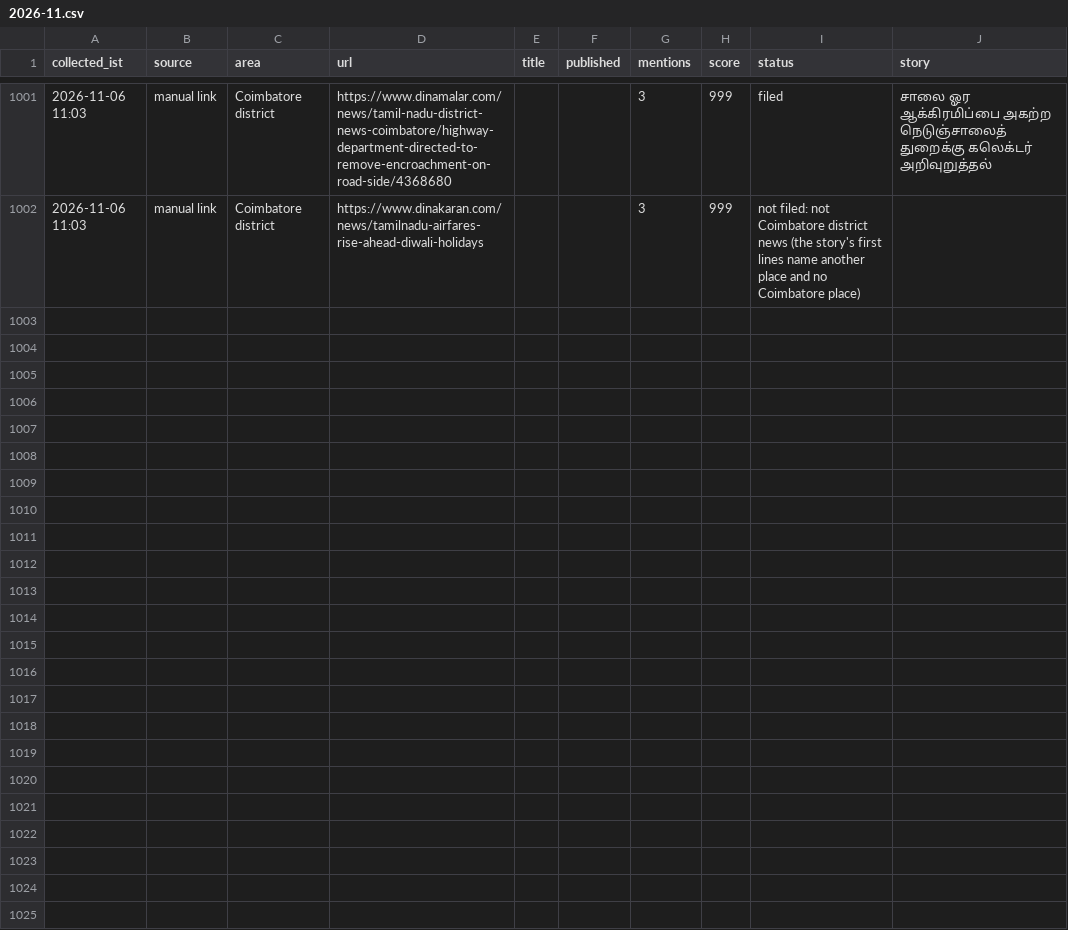
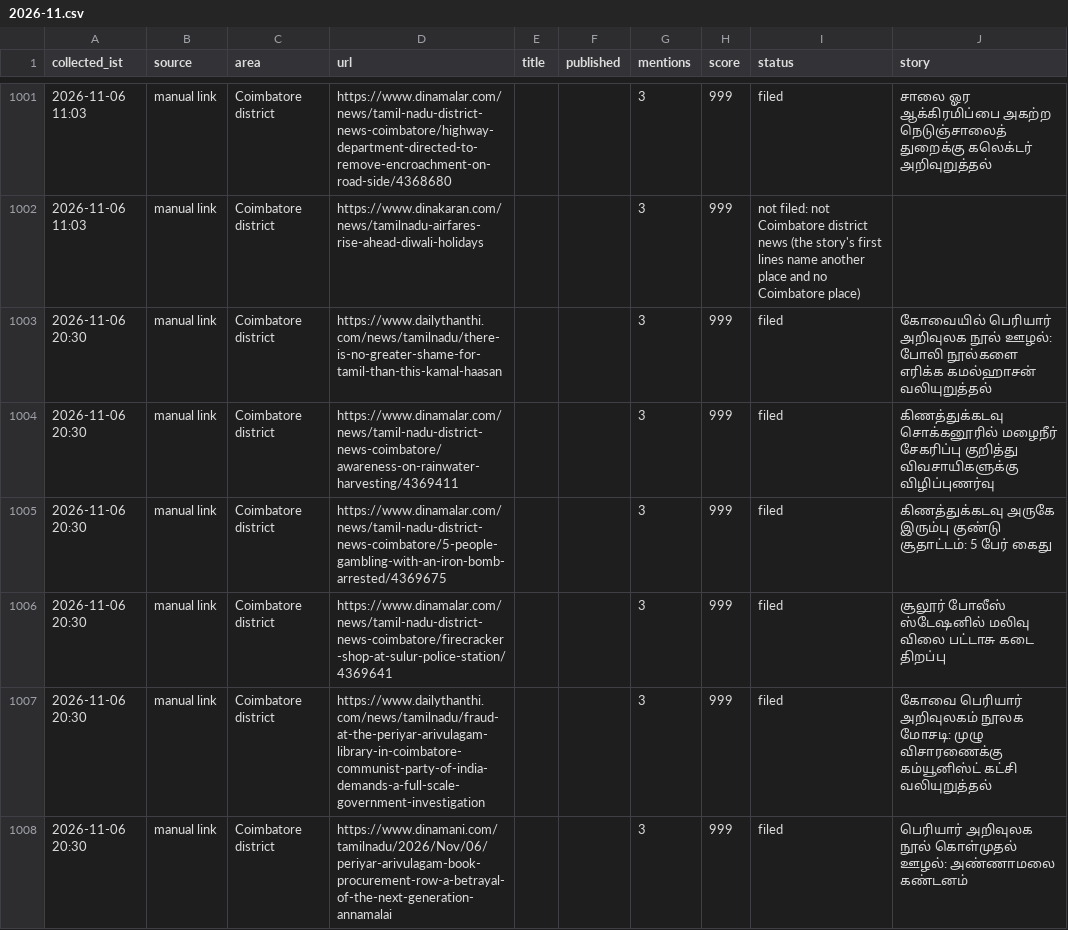
Before and after one commit to news360-tn/coimbatore360-autopost, a CSV file: research_free/archive/2026-11.csv, drawn as a sheet; only a part is shown, gaps mark what is left out; the diff names each change by its address in the sheet, - before the commit and + after, or states it on an @@ line.

```diff
--- a/research_free/archive/2026-11.csv
+++ b/research_free/archive/2026-11.csv
+row 1003: 2026-11-06 20:30 | manual link | Coimbatore district | https://www.dailythanthi.com/news/tamilnadu/there-is-no-greater-shame-for-tamil-than-this-kamal-haasan |  |  | 3 | 999 | filed | கோவையில் பெரியார் அறிவுலக நூல் ஊழல்: போலி நூல்களை எரிக்க கமல்ஹாசன் வலியுறுத்தல்
+row 1004: 2026-11-06 20:30 | manual link | Coimbatore district | https://www.dinamalar.com/news/tamil-nadu-district-news-coimbatore/awareness-on-rainwater-harvesting/4369411 |  |  | 3 | 999 | filed | கிணத்துக்கடவு சொக்கனூரில் மழைநீர் சேகரிப்பு குறித்து விவசாயிகளுக்கு விழிப்புணர்வு
+row 1005: 2026-11-06 20:30 | manual link | Coimbatore district | https://www.dinamalar.com/news/tamil-nadu-district-news-coimbatore/5-people-gambling-with-an-iron-bomb-arrested/4369675 |  |  | 3 | 999 | filed | கிணத்துக்கடவு அருகே இரும்பு குண்டு சூதாட்டம்: 5 பேர் கைது
+row 1006: 2026-11-06 20:30 | manual link | Coimbatore district | https://www.dinamalar.com/news/tamil-nadu-district-news-coimbatore/firecracker-shop-at-sulur-police-station/4369641 |  |  | 3 | 999 | filed | சூலூர் போலீஸ் ஸ்டேஷனில் மலிவு விலை பட்டாசு கடை திறப்பு
+row 1007: 2026-11-06 20:30 | manual link | Coimbatore district | https://www.dailythanthi.com/news/tamilnadu/fraud-at-the-periyar-arivulagam-library-in-coimbatore-communist-party-of-india-demands-a-full-scale-government-investigation |  |  | 3 | 999 | filed | கோவை பெரியார் அறிவுலகம் நூலக மோசடி: முழு விசாரணைக்கு கம்யூனிஸ்ட் கட்சி வலியுறுத்தல்
+row 1008: 2026-11-06 20:30 | manual link | Coimbatore district | https://www.dinamani.com/tamilnadu/2026/Nov/06/periyar-arivulagam-book-procurement-row-a-betrayal-of-the-next-generation-annamalai |  |  | 3 | 999 | filed | பெரியார் அறிவுலக நூல் கொள்முதல் ஊழல்: அண்ணாமலை கண்டனம்
```
Also changed, not shown: 6 other files.
